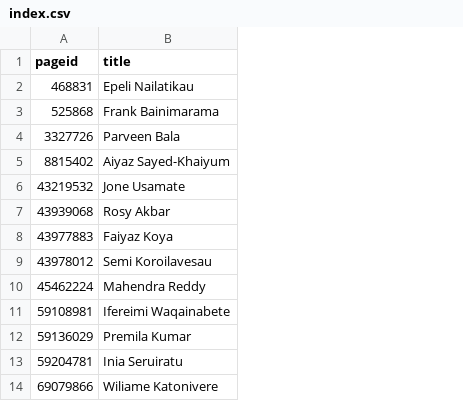
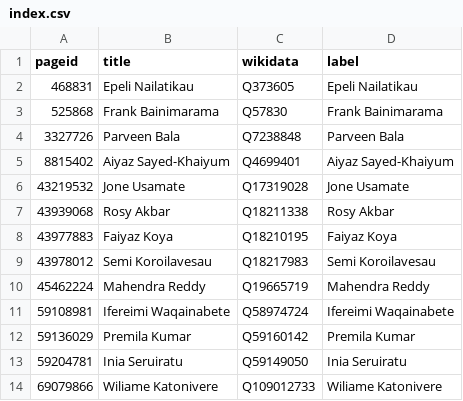
Before and after one commit to every-politician-scrapers/fiji-ministers, a CSV file: enwiki/index.csv, drawn as a sheet; the diff names each change by its address in the sheet, - before the commit and + after, or states it on an @@ line.

```diff
--- a/enwiki/index.csv
+++ b/enwiki/index.csv
+column C (wikidata), rows 2-14: Q373605 | Q57830 | Q7238848 | Q4699401 | Q17319028 | Q18211338 | Q18210195 | Q18217983 | Q19665719 | Q58974724 | Q59160142 | Q59149050 | Q109012733
+column D (label), rows 2-14: Epeli Nailatikau | Frank Bainimarama | Parveen Bala | Aiyaz Sayed-Khaiyum | Jone Usamate | Rosy Akbar | Faiyaz Koya | Semi Koroilavesau | Mahendra Reddy | Ifereimi Waqainabete | Premila Kumar | Inia Seruiratu | Wiliame Katonivere
```
Also changed, not shown: 13 other files.
